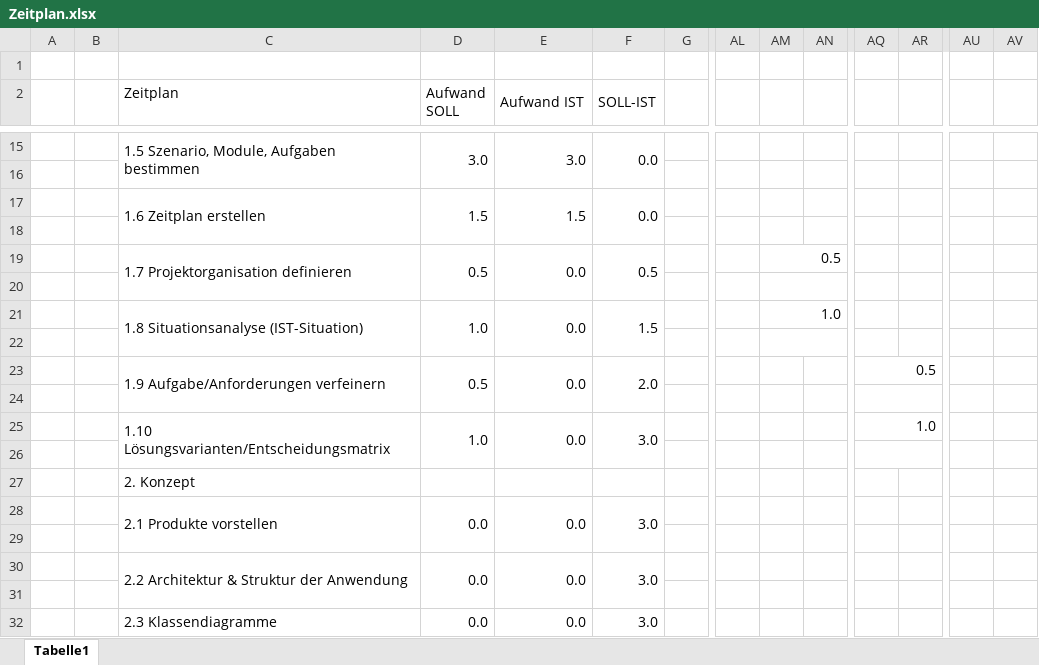
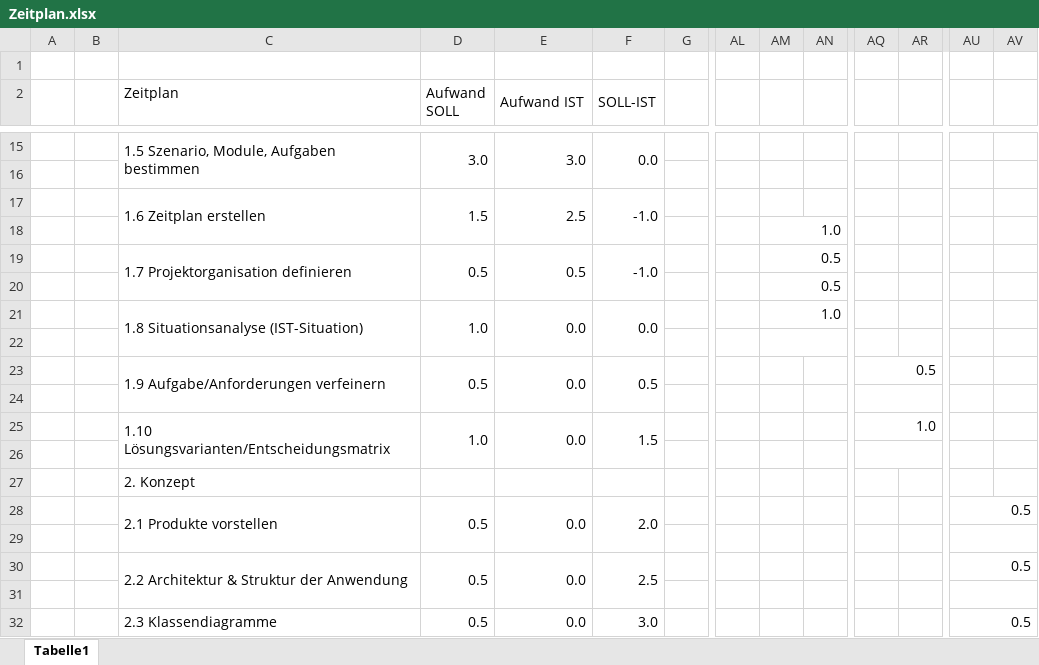
Before and after one commit to florianleimer/IPA-Testlauf, an Excel workbook: _Dokumente/Zeitplan.xlsx, sheet Tabelle1, drawn as a sheet; only a part is shown, gaps mark what is left out; values as stored, in another font and other column widths than the file's, no cell formats; removed rows and columns are numbered as before the commit, all else as after; rows hold the shown columns only; the diff covers the shown part only; the diff names each change by its address in the sheet, - before the commit and + after, or states it on an @@ line.

Commit message:
Finished planning in "Zeitplan" and worked on "IPA-Bericht"

```diff
--- a/_Dokumente/Zeitplan.xlsx (sheet Tabelle1)
+++ b/_Dokumente/Zeitplan.xlsx (sheet Tabelle1)
-E17 (Aufwand IST): 1.5
+E17 (Aufwand IST): 2.5
-F17 (SOLL-IST): 0.0
+F17 (SOLL-IST): -1.0
-AM18: (empty)
+AM18: 1.0
+AM18:AN18 merged
-C19:C20 merged
+C19:C20 merged
-D19:D20 merged
+D19:D20 merged
-E19 (Aufwand IST): 0.0
+E19 (Aufwand IST): 0.5
-E19:E20 merged
+E19:E20 merged
-F19 (SOLL-IST): 0.5
+F19 (SOLL-IST): -1.0
-F19:F20 merged
+F19:F20 merged
+row 20:  |  |  |  |  |  |  |  | 0.5
+row 21:  |  | 1.8 Situationsanalyse (IST-Situation) | 1.0 | 0.0 | 0.0 |  |  | 1.0
-row 21:  |  | 1.8 Situationsanalyse (IST-Situation) | 1.0 | 0.0 | 1.5 |  |  | 1.0
+row 23:  |  | 1.9 Aufgabe/Anforderungen verfeinern | 0.5 | 0.0 | 0.5 |  |  |  |  | 0.5
-AM22:AN22 merged
+AQ24:AR24 merged
-row 23:  |  | 1.9 Aufgabe/Anforderungen verfeinern | 0.5 | 0.0 | 2.0 |  |  |  |  | 0.5
-row 24: (empty)
-F25 (SOLL-IST): 3.0
+F25 (SOLL-IST): 1.5
-row 28:  |  | 2.1 Produkte vorstellen | 0.0 | 0.0 | 3.0
+row 28:  |  | 2.1 Produkte vorstellen | 0.5 | 0.0 | 2.0 |  |  |  |  |  |  | 0.5
+AU29:AV29 merged
-row 30:  |  | 2.2 Architektur & Struktur der Anwendung | 0.0 | 0.0 | 3.0
+row 30:  |  | 2.2 Architektur & Struktur der Anwendung | 0.5 | 0.0 | 2.5 |  |  |  |  |  |  | 0.5
+AU31:AV31 merged
-D32 (Aufwand SOLL): 0.0
+D32 (Aufwand SOLL): 0.5
-AU32: (empty)
+AU32: 0.5
+AU32:AV32 merged
```
Also changed, not shown: 14 added rows, 14 removed rows, 3 edited cells and merged cells elsewhere in this sheet, cell formats, 1 other file.
